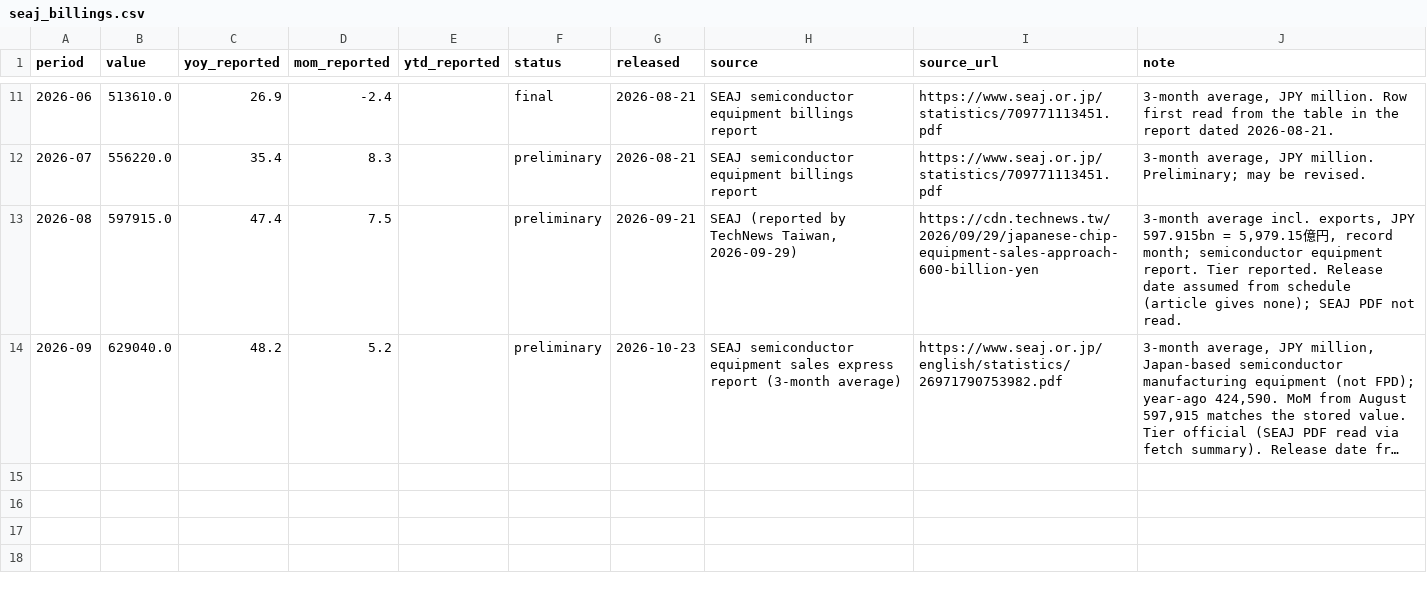
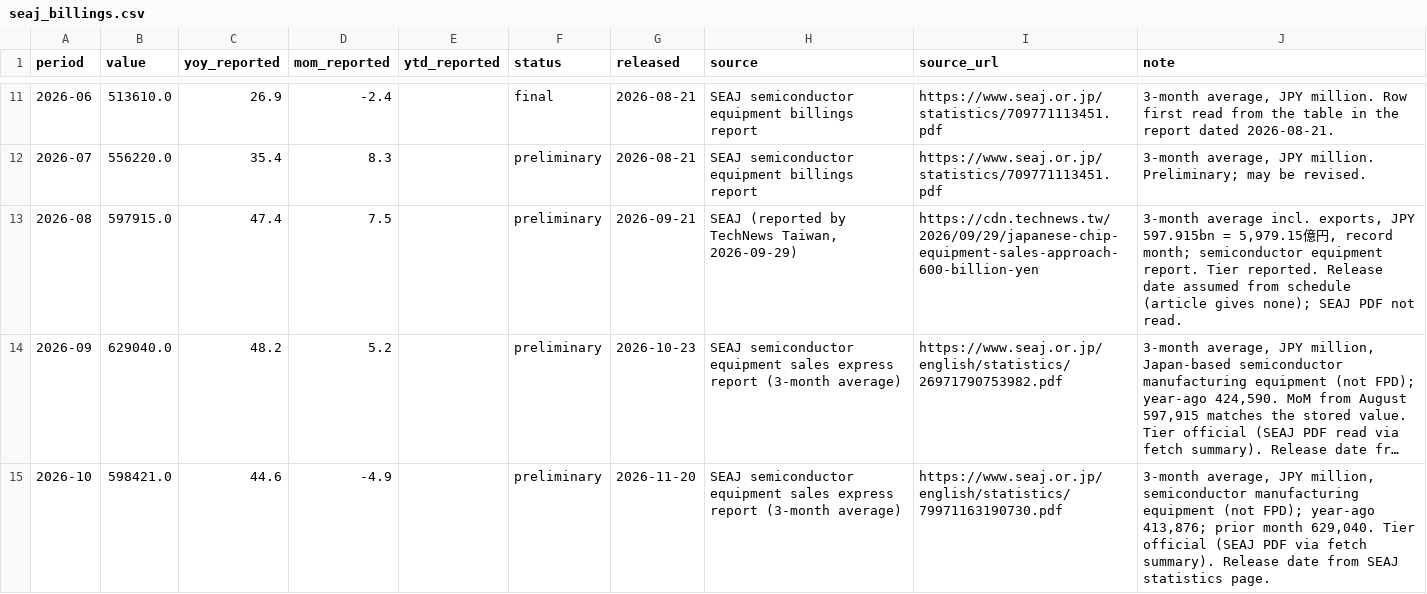
Before and after one commit to MDAnuraag/market-brief, a CSV file: data/series/seaj_billings.csv, drawn as a sheet; only a part is shown, gaps mark what is left out; long unchanged cells end in …; the diff names each change by its address in the sheet, - before the commit and + after, or states it on an @@ line.

```diff
--- a/data/series/seaj_billings.csv
+++ b/data/series/seaj_billings.csv
+row 15: 2026-10 | 598421.0 | 44.6 | -4.9 |  | preliminary | 2026-11-20 | SEAJ semiconductor equipment sales express report (3-month average) | https://www.seaj.or.jp/english/statistics/79971163190730.pdf | 3-month average, JPY million, semiconductor manufacturing equipment (not FPD); year-ago 413,876; prior month 629,040. Tier official (SEAJ PDF via fetch summary). Release date from SEAJ statistics page.
```
Also changed, not shown: data/series/eia_gas_storage.csv, data/series/eu_gas_storage.csv, 4 other files.
